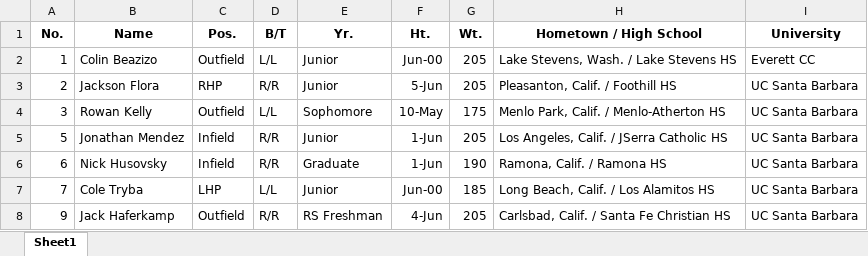
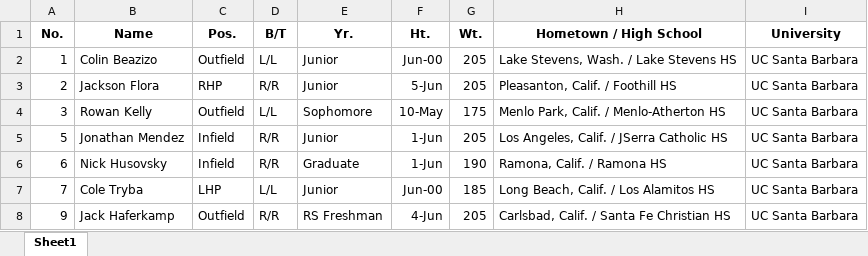
Before and after one commit to debugged-abh/data-pdm, an Excel workbook: Players_UCbar.xlsx, sheet Sheet1, drawn as a sheet; only a part is shown; values as stored, in another font and other column widths than the file's, no borders; the diff names each change by its address in the sheet, - before the commit and + after, or states it on an @@ line.

```diff
--- a/Players_UCbar.xlsx (sheet Sheet1)
+++ b/Players_UCbar.xlsx (sheet Sheet1)
-I2 (University): Everett CC
+I2 (University): UC Santa Barbara
```
Also changed, not shown: 32 other files.
